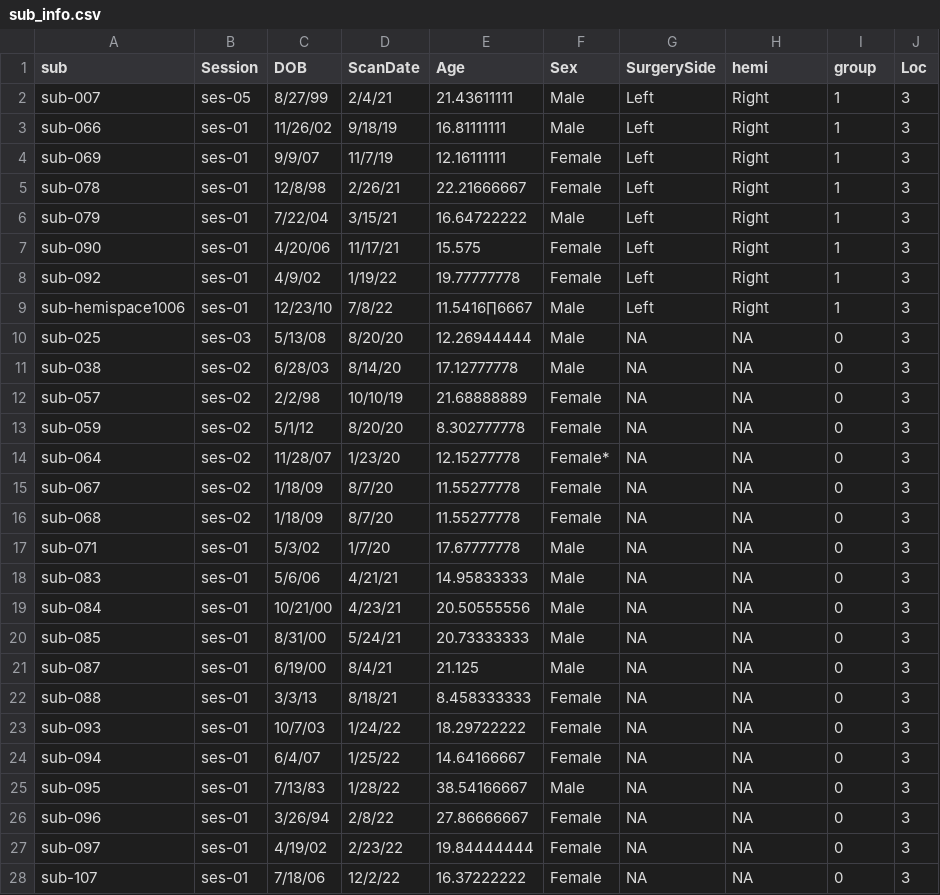
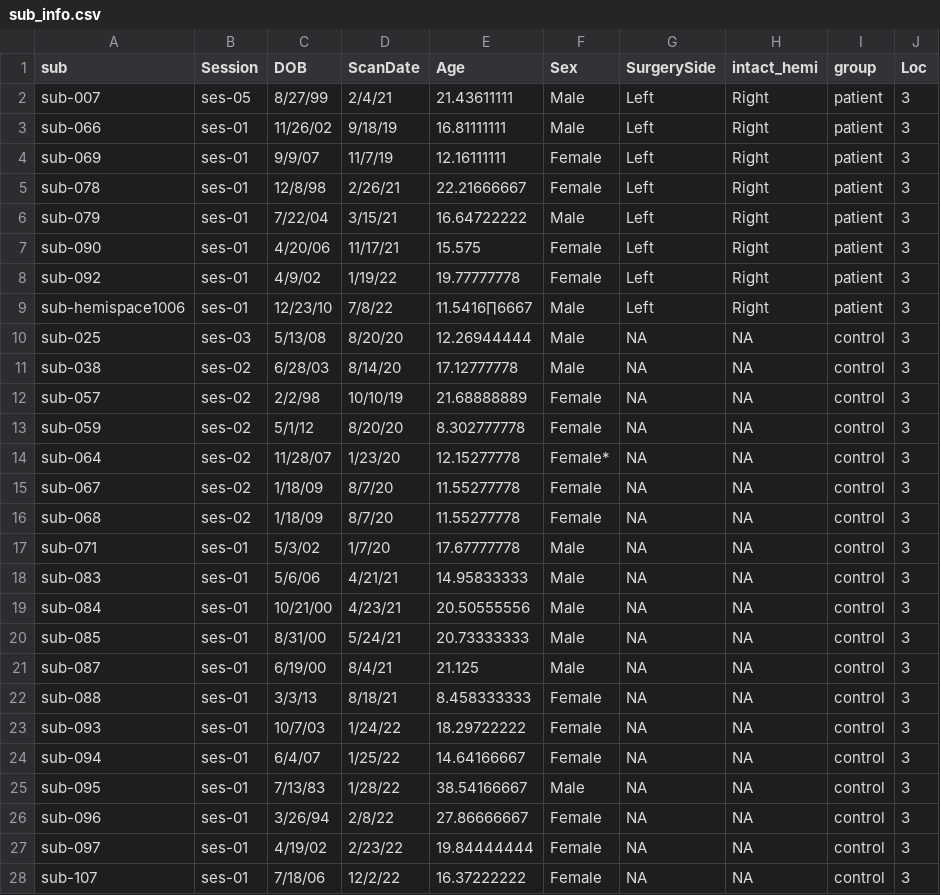
Before and after one commit to cnsimmons/ptoc, a CSV file: sub_info.csv, drawn as a sheet; only a part is shown; the diff covers the shown part only.

Commit message:
update sub_info

```diff
--- a/sub_info.csv
+++ b/sub_info.csv
@@ -1,28 +1,28 @@
-sub,Session,DOB,ScanDate,Age,Sex,SurgerySide,hemi,group,Loc
-sub-007,ses-05,8/27/99,2/4/21,21.43611111,Male,Left,Right,1,3
-sub-066,ses-01,11/26/02,9/18/19,16.81111111,Male,Left,Right,1,3
-sub-069,ses-01,9/9/07,11/7/19,12.16111111,Female,Left,Right,1,3
-sub-078,ses-01,12/8/98,2/26/21,22.21666667,Female,Left,Right,1,3
-sub-079,ses-01,7/22/04,3/15/21,16.64722222,Male,Left,Right,1,3
-sub-090,ses-01,4/20/06,11/17/21,15.575,Female,Left,Right,1,3
-sub-092,ses-01,4/9/02,1/19/22,19.77777778,Female,Left,Right,1,3
-sub-hemispace1006,ses-01,12/23/10,7/8/22,11.5416∏6667,Male,Left,Right,1,3
-sub-025,ses-03,5/13/08,8/20/20,12.26944444,Male,NA,NA,0,3
-sub-038,ses-02,6/28/03,8/14/20,17.12777778,Male,NA,NA,0,3
-sub-057,ses-02,2/2/98,10/10/19,21.68888889,Female,NA,NA,0,3
-sub-059,ses-02,5/1/12,8/20/20,8.302777778,Female,NA,NA,0,3
-sub-064,ses-02,11/28/07,1/23/20,12.15277778,Female*,NA,NA,0,3
-sub-067,ses-02,1/18/09,8/7/20,11.55277778,Female,NA,NA,0,3
-sub-068,ses-02,1/18/09,8/7/20,11.55277778,Female,NA,NA,0,3
-sub-071,ses-01,5/3/02,1/7/20,17.67777778,Male,NA,NA,0,3
-sub-083,ses-01,5/6/06,4/21/21,14.95833333,Male,NA,NA,0,3
-sub-084,ses-01,10/21/00,4/23/21,20.50555556,Male,NA,NA,0,3
-sub-085,ses-01,8/31/00,5/24/21,20.73333333,Male,NA,NA,0,3
-sub-087,ses-01,6/19/00,8/4/21,21.125,Male,NA,NA,0,3
-sub-088,ses-01,3/3/13,8/18/21,8.458333333,Female,NA,NA,0,3
-sub-093,ses-01,10/7/03,1/24/22,18.29722222,Female,NA,NA,0,3
-sub-094,ses-01,6/4/07,1/25/22,14.64166667,Female,NA,NA,0,3
-sub-095,ses-01,7/13/83,1/28/22,38.54166667,Male,NA,NA,0,3
-sub-096,ses-01,3/26/94,2/8/22,27.86666667,Female,NA,NA,0,3
-sub-097,ses-01,4/19/02,2/23/22,19.84444444,Female,NA,NA,0,3
-sub-107,ses-01,7/18/06,12/2/22,16.37222222,Female,NA,NA,0,3
+sub,Session,DOB,ScanDate,Age,Sex,SurgerySide,intact_hemi,group,Loc
+sub-007,ses-05,8/27/99,2/4/21,21.43611111,Male,Left,Right,patient,3
+sub-066,ses-01,11/26/02,9/18/19,16.81111111,Male,Left,Right,patient,3
+sub-069,ses-01,9/9/07,11/7/19,12.16111111,Female,Left,Right,patient,3
+sub-078,ses-01,12/8/98,2/26/21,22.21666667,Female,Left,Right,patient,3
+sub-079,ses-01,7/22/04,3/15/21,16.64722222,Male,Left,Right,patient,3
+sub-090,ses-01,4/20/06,11/17/21,15.575,Female,Left,Right,patient,3
+sub-092,ses-01,4/9/02,1/19/22,19.77777778,Female,Left,Right,patient,3
+sub-hemispace1006,ses-01,12/23/10,7/8/22,11.5416∏6667,Male,Left,Right,patient,3
+sub-025,ses-03,5/13/08,8/20/20,12.26944444,Male,NA,NA,control,3
+sub-038,ses-02,6/28/03,8/14/20,17.12777778,Male,NA,NA,control,3
+sub-057,ses-02,2/2/98,10/10/19,21.68888889,Female,NA,NA,control,3
+sub-059,ses-02,5/1/12,8/20/20,8.302777778,Female,NA,NA,control,3
+sub-064,ses-02,11/28/07,1/23/20,12.15277778,Female*,NA,NA,control,3
+sub-067,ses-02,1/18/09,8/7/20,11.55277778,Female,NA,NA,control,3
+sub-068,ses-02,1/18/09,8/7/20,11.55277778,Female,NA,NA,control,3
+sub-071,ses-01,5/3/02,1/7/20,17.67777778,Male,NA,NA,control,3
+sub-083,ses-01,5/6/06,4/21/21,14.95833333,Male,NA,NA,control,3
+sub-084,ses-01,10/21/00,4/23/21,20.50555556,Male,NA,NA,control,3
+sub-085,ses-01,8/31/00,5/24/21,20.73333333,Male,NA,NA,control,3
+sub-087,ses-01,6/19/00,8/4/21,21.125,Male,NA,NA,control,3
+sub-088,ses-01,3/3/13,8/18/21,8.458333333,Female,NA,NA,control,3
+sub-093,ses-01,10/7/03,1/24/22,18.29722222,Female,NA,NA,control,3
+sub-094,ses-01,6/4/07,1/25/22,14.64166667,Female,NA,NA,control,3
+sub-095,ses-01,7/13/83,1/28/22,38.54166667,Male,NA,NA,control,3
+sub-096,ses-01,3/26/94,2/8/22,27.86666667,Female,NA,NA,control,3
+sub-097,ses-01,4/19/02,2/23/22,19.84444444,Female,NA,NA,control,3
+sub-107,ses-01,7/18/06,12/2/22,16.37222222,Female,NA,NA,control,3
```
Also changed, not shown: 9 edited cells elsewhere in this file, 1 other file.
